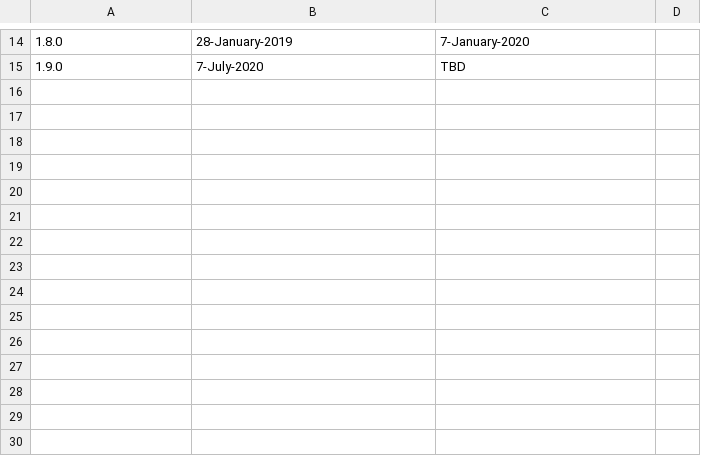
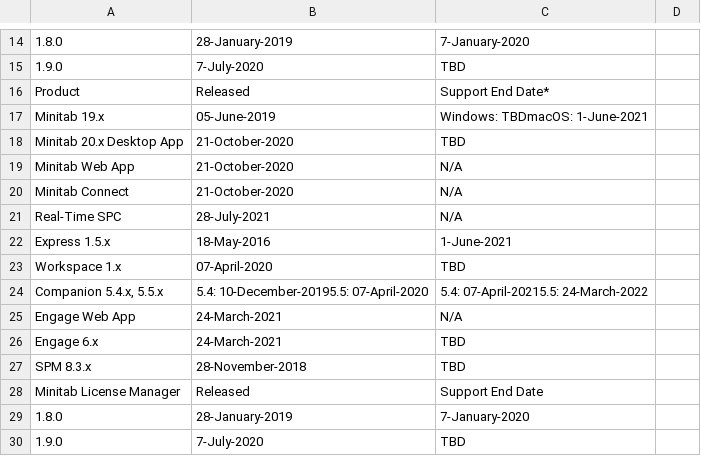
Before and after one commit to Syukib/sw_T123_lifecycle_crawler, a CSV file: lifecycle_result_data.csv, drawn as a sheet; only a part is shown, gaps mark what is left out; the diff names each change by its address in the sheet, - before the commit and + after, or states it on an @@ line.

Commit message:
update lifecycle_result_data.csv

```diff
--- a/lifecycle_result_data.csv
+++ b/lifecycle_result_data.csv
+row 16: Product | Released | Support End Date*
+row 17: Minitab 19.x | 05-June-2019 | Windows: TBDmacOS: 1-June-2021
+row 18: Minitab 20.x Desktop App | 21-October-2020 | TBD
+row 19: Minitab Web App | 21-October-2020 | N/A
+row 20: Minitab Connect | 21-October-2020 | N/A
+row 21: Real-Time SPC | 28-July-2021 | N/A
+row 22: Express 1.5.x | 18-May-2016 | 1-June-2021
+row 23: Workspace 1.x | 07-April-2020 | TBD
+row 24: Companion 5.4.x, 5.5.x | 5.4: 10-December-20195.5: 07-April-2020 | 5.4: 07-April-20215.5: 24-March-2022
+row 25: Engage Web App | 24-March-2021 | N/A
+row 26: Engage 6.x | 24-March-2021 | TBD
+row 27: SPM 8.3.x | 28-November-2018 | TBD
+row 28: Minitab License Manager | Released | Support End Date
+row 29: 1.8.0 | 28-January-2019 | 7-January-2020
+row 30: 1.9.0 | 7-July-2020 | TBD
```
